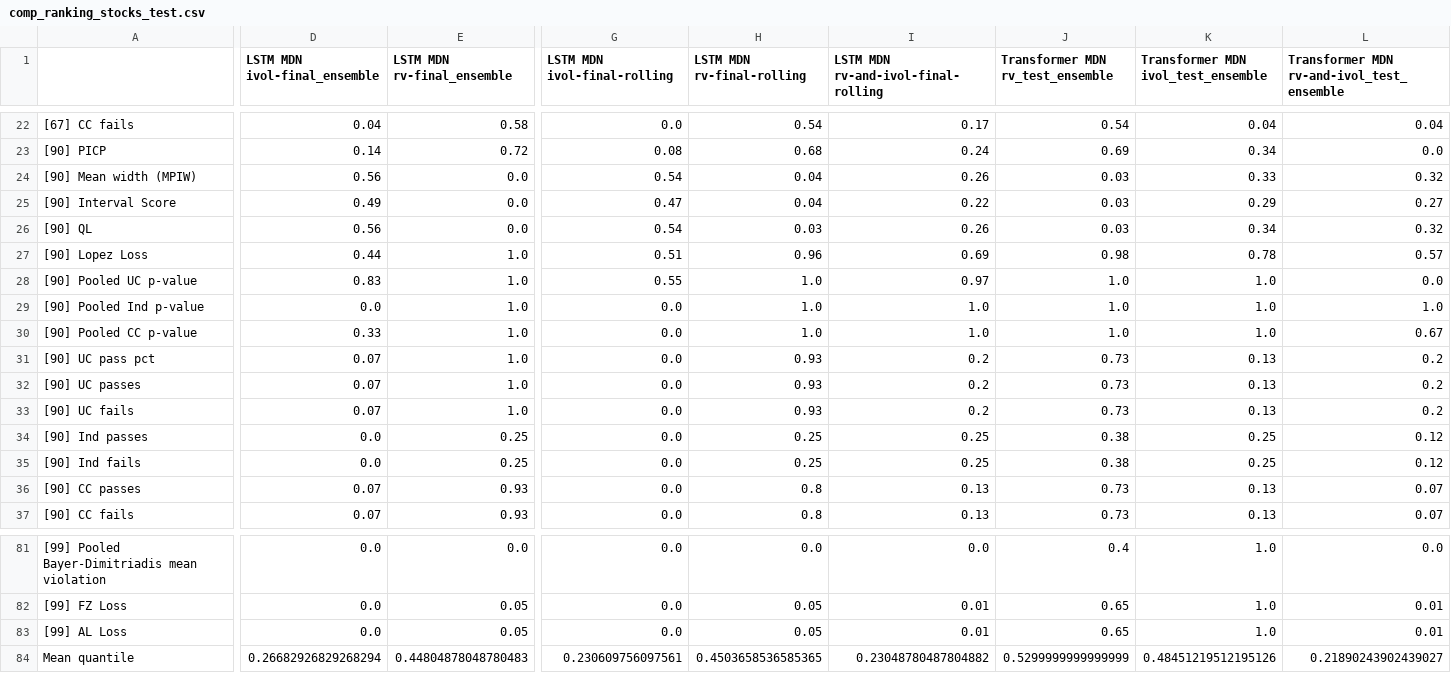
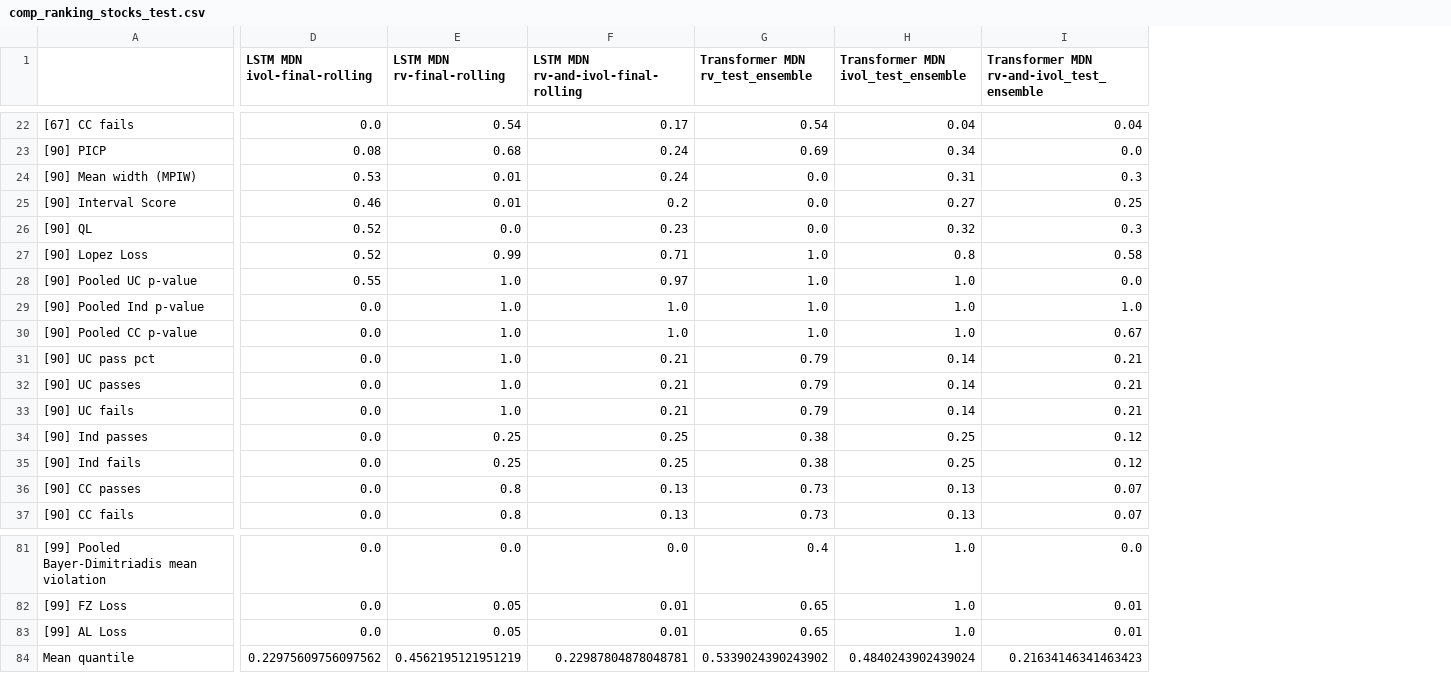
Before and after one commit to tjespe/master, a CSV file: Code/results/comp_ranking_stocks_test.csv, drawn as a sheet; only a part is shown, gaps mark what is left out; removed rows and columns are numbered as before the commit, all else as after; the diff covers the shown part only; the diff names each change by its address in the sheet, - before the commit and + after, or states it on an @@ line.

```diff
--- a/Code/results/comp_ranking_stocks_test.csv
+++ b/Code/results/comp_ranking_stocks_test.csv
-column D (LSTM MDN ivol-final_ensemble), rows 22-37: 0.04 | 0.14 | 0.56 | 0.49 | 0.56 | 0.44 | 0.83 | 0.0 | 0.33 | 0.07 | 0.07 | 0.07 | 0.0 | 0.0 | 0.07 | 0.07; rows 81-84: 0.0 | 0.0 | 0.0 | 0.26682926829268294
-column E (LSTM MDN rv-final_ensemble), rows 22-37: 0.58 | 0.72 | 0.0 | 0.0 | 0.0 | 1.0 | 1.0 | 1.0 | 1.0 | 1.0 | 1.0 | 1.0 | 0.25 | 0.25 | 0.93 | 0.93; rows 81-84: 0.0 | 0.05 | 0.05 | 0.44804878048780483
-D24 (LSTM MDN ivol-final-rolling): 0.54
+D24 (LSTM MDN ivol-final-rolling): 0.53
-E24:E25 (LSTM MDN rv-final-rolling): 0.04
+E24:E25 (LSTM MDN rv-final-rolling): 0.01
-F24: 0.26
+F24: 0.24
-G24:G26 (Transformer MDN rv_test_ensemble): 0.03
+G24:G26 (Transformer MDN rv_test_ensemble): 0.0
-H24: 0.33
+H24: 0.31
-I24: 0.32
+I24: 0.3
-D25 (LSTM MDN ivol-final-rolling): 0.47
+D25 (LSTM MDN ivol-final-rolling): 0.46
-F25: 0.22
+F25: 0.2
-H25: 0.29
+H25: 0.27
-I25: 0.27
+I25: 0.25
-D26 (LSTM MDN ivol-final-rolling): 0.54
+D26 (LSTM MDN ivol-final-rolling): 0.52
-E26 (LSTM MDN rv-final-rolling): 0.03
+E26 (LSTM MDN rv-final-rolling): 0.0
-F26: 0.26
+F26: 0.23
-H26: 0.34
+H26: 0.32
-I26: 0.32
+I26: 0.3
-D27 (LSTM MDN ivol-final-rolling): 0.51
+D27 (LSTM MDN ivol-final-rolling): 0.52
-E27 (LSTM MDN rv-final-rolling): 0.96
+E27 (LSTM MDN rv-final-rolling): 0.99
-F27: 0.69
+F27: 0.71
-G27 (Transformer MDN rv_test_ensemble): 0.98
+G27 (Transformer MDN rv_test_ensemble): 1.0
-H27: 0.78
+H27: 0.8
-I27: 0.57
+I27: 0.58
-E31:E33 (LSTM MDN rv-final-rolling): 0.93
+E31:E33 (LSTM MDN rv-final-rolling): 1.0
-F31:F33: 0.2
+F31:F33: 0.21
-G31:G33 (Transformer MDN rv_test_ensemble): 0.73
+G31:G33 (Transformer MDN rv_test_ensemble): 0.79
-H31:H33: 0.13
+H31:H33: 0.14
-I31:I33: 0.2
+I31:I33: 0.21
-D84 (LSTM MDN ivol-final-rolling): 0.230609756097561
+D84 (LSTM MDN ivol-final-rolling): 0.22975609756097562
-E84 (LSTM MDN rv-final-rolling): 0.4503658536585365
+E84 (LSTM MDN rv-final-rolling): 0.4562195121951219
-F84: 0.23048780487804882
+F84: 0.22987804878048781
-G84 (Transformer MDN rv_test_ensemble): 0.5299999999999999
+G84 (Transformer MDN rv_test_ensemble): 0.5339024390243902
-H84: 0.48451219512195126
+H84: 0.4840243902439024
-I84: 0.21890243902439027
+I84: 0.21634146341463423
```
Also changed, not shown: 1 removed column and 106 edited cells elsewhere in this file, Code/results/comp_results_stocks_test.csv, 17 other files.
